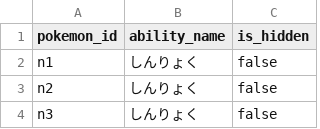
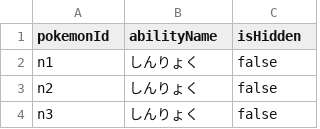
Before and after one commit to ababa555/PokemonAPI, a CSV file: src/csv/sm/pokemonAbilitie.csv, drawn as a sheet; only a part is shown.

```diff
--- a/src/csv/sm/pokemonAbilitie.csv
+++ b/src/csv/sm/pokemonAbilitie.csv
@@ -1,2 +1,2 @@
-"pokemon_id","ability_name","is_hidden"
+"pokemonId","abilityName","isHidden"
 "n1","しんりょく","false"
```
Also changed, not shown: src/csv/pika_vee/pokemonEvolutionChains.csv, src/csv/pika_vee/pokemonStatses.csv, 38 other files.
